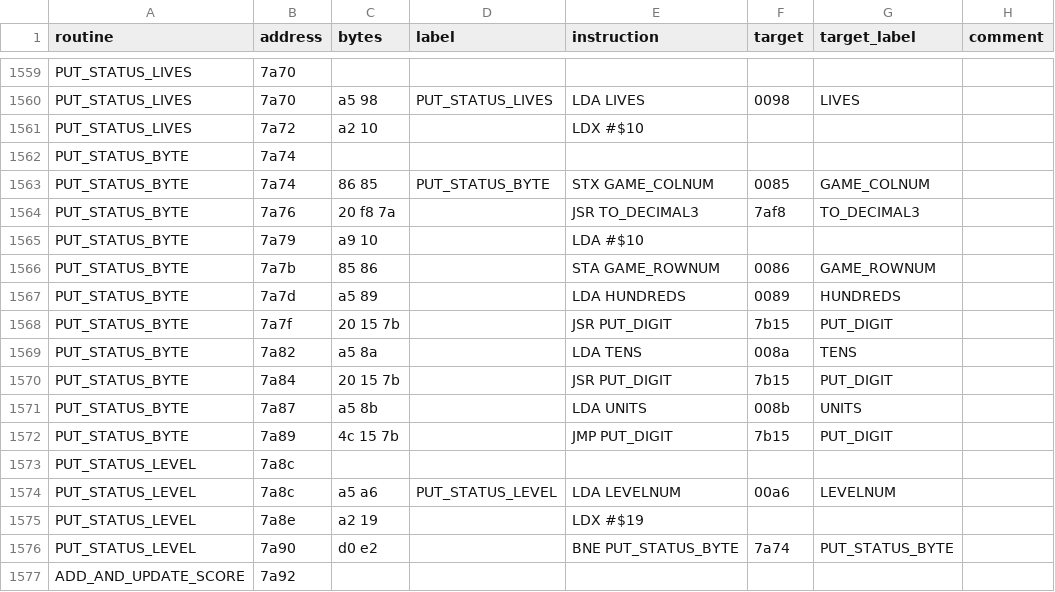
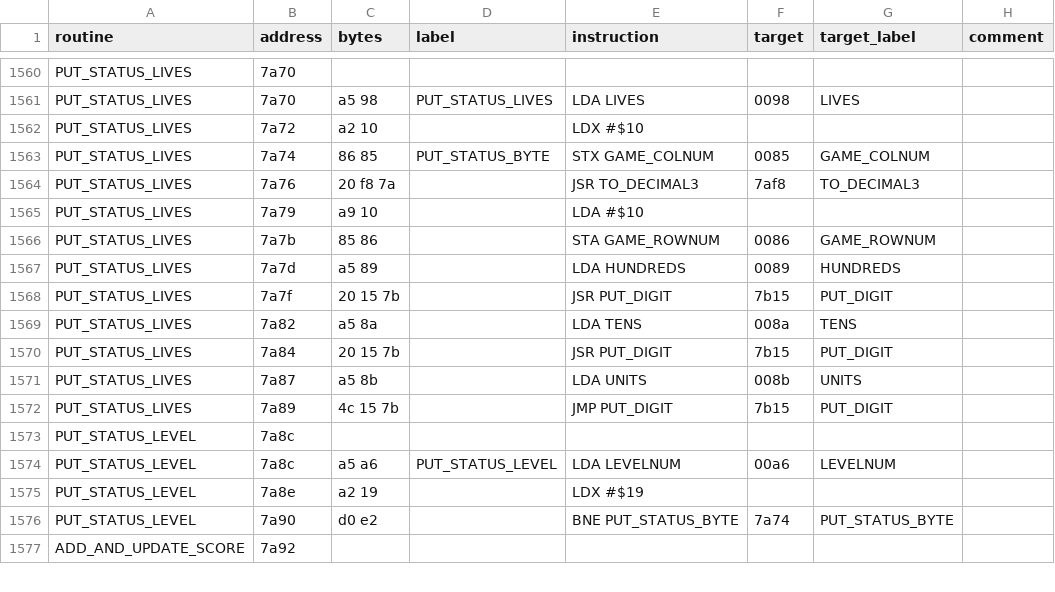
Before and after one commit to fschuhi/papple2, a TSV file: docs/reports/lr_basic_blocks_analysis/lr_listing.tsv, drawn as a sheet; only a part is shown, gaps mark what is left out; the diff covers the shown part only.

```diff
--- a/docs/reports/lr_basic_blocks_analysis/lr_listing.tsv
+++ b/docs/reports/lr_basic_blocks_analysis/lr_listing.tsv
@@ -1561,13 +1562,12 @@ PUT_STATUS_LIVES	7a70	a5 98	PUT_STATUS_LIVES	LDA LIVES	0098	LIVES
 PUT_STATUS_LIVES	7a72	a2 10		LDX #$10			
-PUT_STATUS_BYTE	7a74						
-PUT_STATUS_BYTE	7a74	86 85	PUT_STATUS_BYTE	STX GAME_COLNUM	0085	GAME_COLNUM	
-PUT_STATUS_BYTE	7a76	20 f8 7a		JSR TO_DECIMAL3	7af8	TO_DECIMAL3	
-PUT_STATUS_BYTE	7a79	a9 10		LDA #$10			
-PUT_STATUS_BYTE	7a7b	85 86		STA GAME_ROWNUM	0086	GAME_ROWNUM	
-PUT_STATUS_BYTE	7a7d	a5 89		LDA HUNDREDS	0089	HUNDREDS	
-PUT_STATUS_BYTE	7a7f	20 15 7b		JSR PUT_DIGIT	7b15	PUT_DIGIT	
-PUT_STATUS_BYTE	7a82	a5 8a		LDA TENS	008a	TENS	
-PUT_STATUS_BYTE	7a84	20 15 7b		JSR PUT_DIGIT	7b15	PUT_DIGIT	
-PUT_STATUS_BYTE	7a87	a5 8b		LDA UNITS	008b	UNITS	
-PUT_STATUS_BYTE	7a89	4c 15 7b		JMP PUT_DIGIT	7b15	PUT_DIGIT	
+PUT_STATUS_LIVES	7a74	86 85	PUT_STATUS_BYTE	STX GAME_COLNUM	0085	GAME_COLNUM	
+PUT_STATUS_LIVES	7a76	20 f8 7a		JSR TO_DECIMAL3	7af8	TO_DECIMAL3	
+PUT_STATUS_LIVES	7a79	a9 10		LDA #$10			
+PUT_STATUS_LIVES	7a7b	85 86		STA GAME_ROWNUM	0086	GAME_ROWNUM	
+PUT_STATUS_LIVES	7a7d	a5 89		LDA HUNDREDS	0089	HUNDREDS	
+PUT_STATUS_LIVES	7a7f	20 15 7b		JSR PUT_DIGIT	7b15	PUT_DIGIT	
+PUT_STATUS_LIVES	7a82	a5 8a		LDA TENS	008a	TENS	
+PUT_STATUS_LIVES	7a84	20 15 7b		JSR PUT_DIGIT	7b15	PUT_DIGIT	
+PUT_STATUS_LIVES	7a87	a5 8b		LDA UNITS	008b	UNITS	
+PUT_STATUS_LIVES	7a89	4c 15 7b		JMP PUT_DIGIT	7b15	PUT_DIGIT	
 PUT_STATUS_LEVEL	7a8c						
```
Also changed, not shown: 1 added row and 50 edited cells elsewhere in this file, 5 other files.
